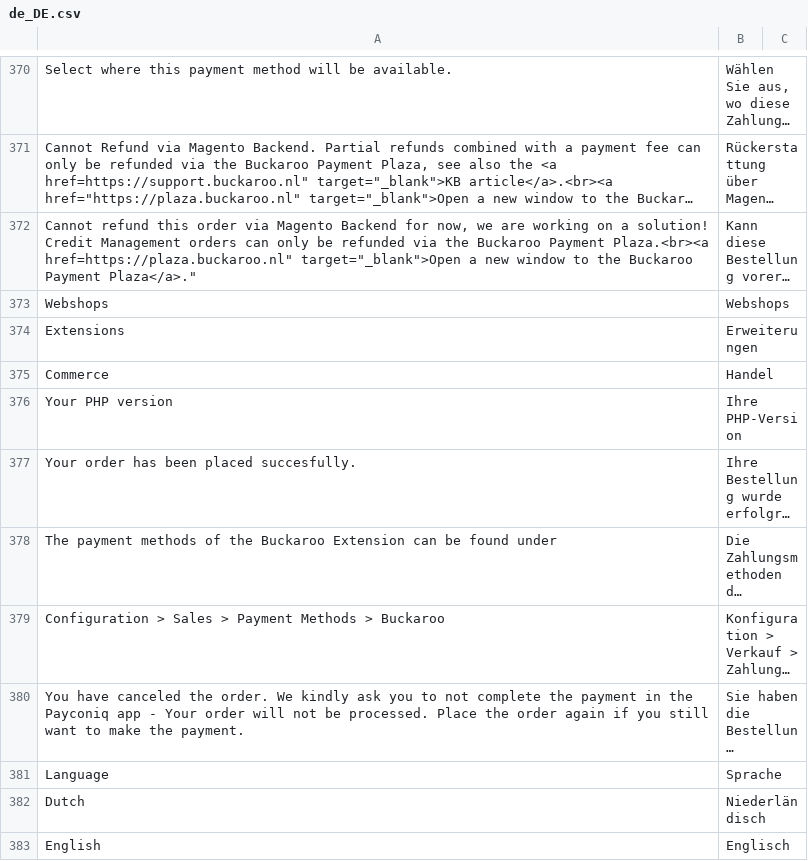
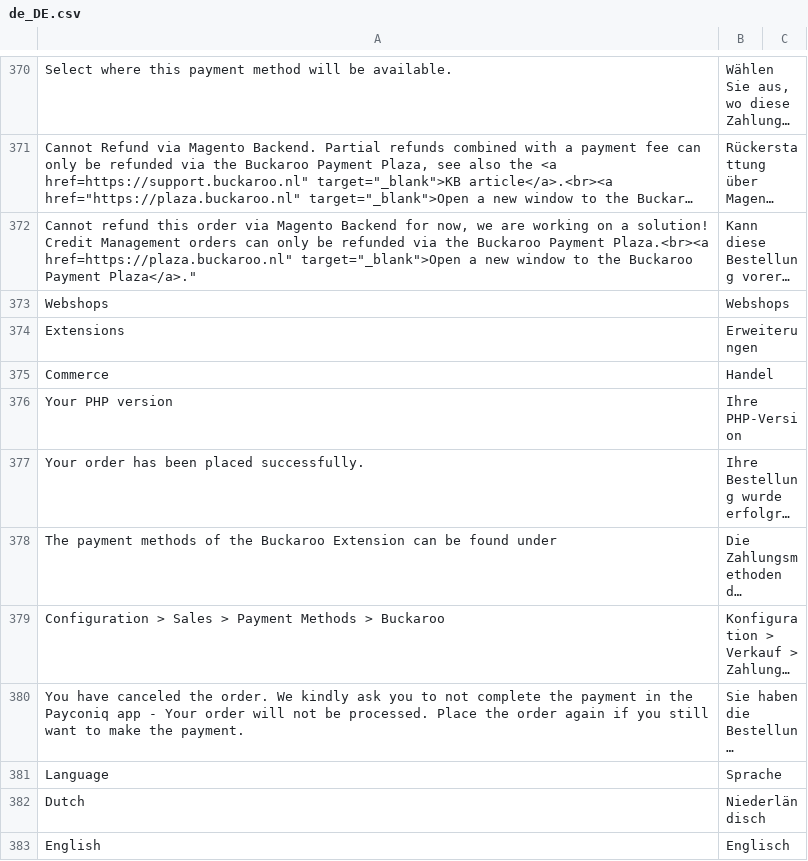
Before and after one commit to buckaroo-it/Magento2, a CSV file: i18n/de_DE.csv, drawn as a sheet; only a part is shown, gaps mark what is left out; long unchanged cells end in …; the diff names each change by its address in the sheet, - before the commit and + after, or states it on an @@ line.

Commit message:
Fix incorrect translation.

```diff
--- a/i18n/de_DE.csv
+++ b/i18n/de_DE.csv
-A377: Your order has been placed succesfully.
+A377: Your order has been placed successfully.
```
Also changed, not shown: i18n/fr_FR.csv, i18n/nl_NL.csv.
